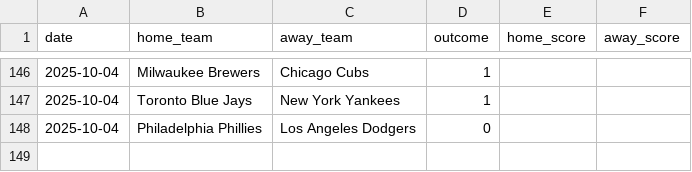
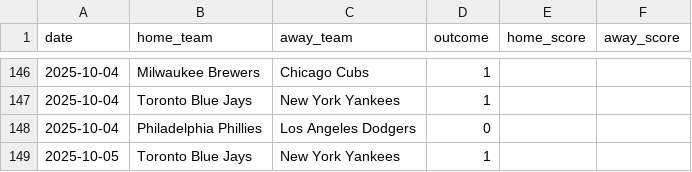
Before and after one commit to Ipickplays/Moneylines, a CSV file: mlb_data.csv, drawn as a sheet; only a part is shown, gaps mark what is left out.

```diff
--- a/mlb_data.csv
+++ b/mlb_data.csv
@@ -148 +148,2 @@ date,home_team,away_team,outcome,home_score,away_score
 2025-10-04,Philadelphia Phillies,Los Angeles Dodgers,0,,
+2025-10-05,Toronto Blue Jays,New York Yankees,1,,
```
Also changed, not shown: nfl_data.csv, 1 other file.
